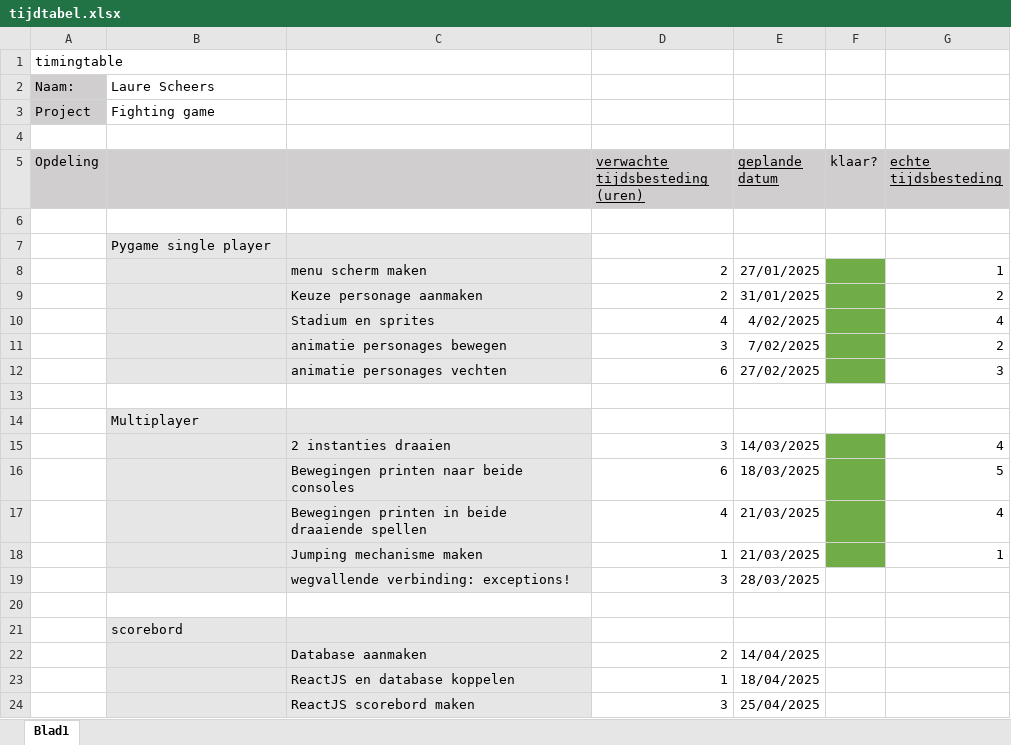
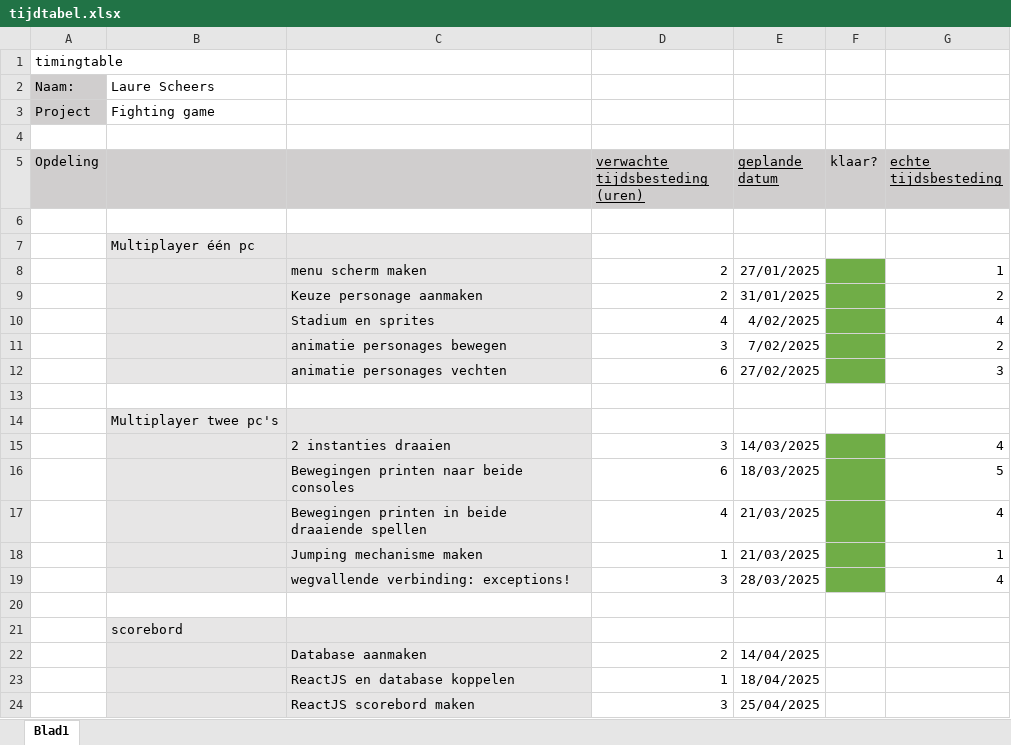
Before and after one commit to Zanetheboyflux/GIP_LS_2025, an Excel workbook: documentatie/tijdtabel.xlsx, sheet Blad1, drawn as a sheet; values as stored, in another font and other column widths than the file's, no borders; the diff names each change by its address in the sheet, - before the commit and + after, or states it on an @@ line.

```diff
--- a/documentatie/tijdtabel.xlsx (sheet Blad1)
+++ b/documentatie/tijdtabel.xlsx (sheet Blad1)
-B7: Pygame single player
+B7: Multiplayer één pc
-B14: Multiplayer
+B14: Multiplayer twee pc's
-F19 fill: none
+F19 fill: #70AD47
-G19 (echte tijdsbesteding): (empty)
+G19 (echte tijdsbesteding): 4
```
Also changed, not shown: 2 other files.
